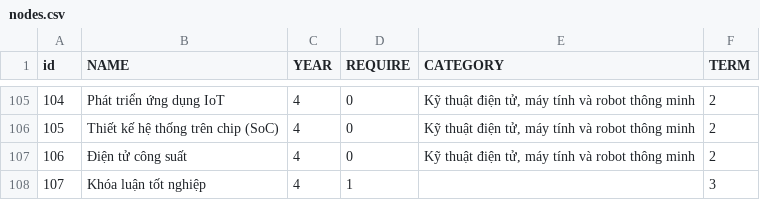
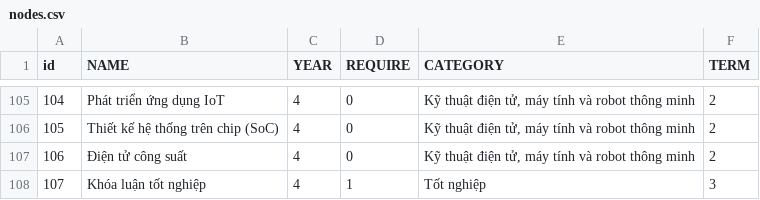
Before and after one commit to VNUHCM-Phys-CS/cvd-tcta-course-net, a CSV file: src/data/nodes.csv, drawn as a sheet; only a part is shown, gaps mark what is left out.

```diff
--- a/src/data/nodes.csv
+++ b/src/data/nodes.csv
@@ -107,2 +107,2 @@
 106,Điện tử công suất,4,0,"Kỹ thuật điện tử, máy tính và robot thông minh",2
-107,Khóa luận tốt nghiệp,4,1,,3
+107,Khóa luận tốt nghiệp,4,1,"Tốt nghiệp",3
```
Also changed, not shown: 1 other file.
